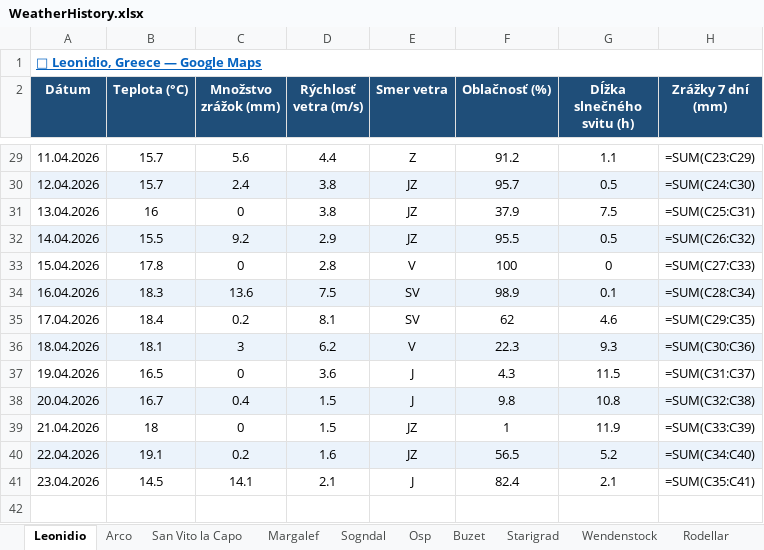
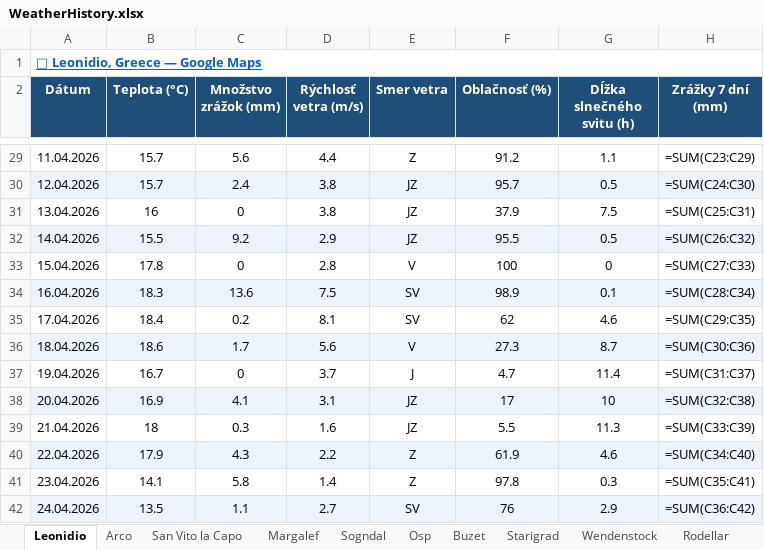
Before and after one commit to slavo1976/AgentWeather, an Excel workbook: WeatherHistory.xlsx, sheet Leonidio, drawn as a sheet; only a part is shown, gaps mark what is left out; values as stored, in another font and other column widths than the file's, no borders; formulas without a stored value are shown as written; the diff names each change by its address in the sheet, - before the commit and + after, or states it on an @@ line.

```diff
--- a/WeatherHistory.xlsx (sheet Leonidio)
+++ b/WeatherHistory.xlsx (sheet Leonidio)
-B36 (Teplota (°C)): 18.1
+B36 (Teplota (°C)): 18.6
-C36 (Množstvo zrážok (mm)): 3
+C36 (Množstvo zrážok (mm)): 1.7
-D36 (Rýchlosť vetra (m/s)): 6.2
+D36 (Rýchlosť vetra (m/s)): 5.6
-F36 (Oblačnosť (%)): 22.3
+F36 (Oblačnosť (%)): 27.3
-G36 (Dĺžka slnečného svitu (h)): 9.3
+G36 (Dĺžka slnečného svitu (h)): 8.7
-B37 (Teplota (°C)): 16.5
+B37 (Teplota (°C)): 16.7
-D37 (Rýchlosť vetra (m/s)): 3.6
+D37 (Rýchlosť vetra (m/s)): 3.7
-F37 (Oblačnosť (%)): 4.3
+F37 (Oblačnosť (%)): 4.7
-G37 (Dĺžka slnečného svitu (h)): 11.5
+G37 (Dĺžka slnečného svitu (h)): 11.4
-B38 (Teplota (°C)): 16.7
+B38 (Teplota (°C)): 16.9
-C38 (Množstvo zrážok (mm)): 0.4
+C38 (Množstvo zrážok (mm)): 4.1
-D38 (Rýchlosť vetra (m/s)): 1.5
+D38 (Rýchlosť vetra (m/s)): 3.1
-E38 (Smer vetra): J
+E38 (Smer vetra): JZ
-F38 (Oblačnosť (%)): 9.8
+F38 (Oblačnosť (%)): 17
-G38 (Dĺžka slnečného svitu (h)): 10.8
+G38 (Dĺžka slnečného svitu (h)): 10
-C39 (Množstvo zrážok (mm)): 0
+C39 (Množstvo zrážok (mm)): 0.3
-D39 (Rýchlosť vetra (m/s)): 1.5
+D39 (Rýchlosť vetra (m/s)): 1.6
-F39 (Oblačnosť (%)): 1
+F39 (Oblačnosť (%)): 5.5
-G39 (Dĺžka slnečného svitu (h)): 11.9
+G39 (Dĺžka slnečného svitu (h)): 11.3
-B40 (Teplota (°C)): 19.1
+B40 (Teplota (°C)): 17.9
-C40 (Množstvo zrážok (mm)): 0.2
+C40 (Množstvo zrážok (mm)): 4.3
-D40 (Rýchlosť vetra (m/s)): 1.6
+D40 (Rýchlosť vetra (m/s)): 2.2
-E40 (Smer vetra): JZ
+E40 (Smer vetra): Z
-F40 (Oblačnosť (%)): 56.5
+F40 (Oblačnosť (%)): 61.9
-G40 (Dĺžka slnečného svitu (h)): 5.2
+G40 (Dĺžka slnečného svitu (h)): 4.6
-B41 (Teplota (°C)): 14.5
+B41 (Teplota (°C)): 14.1
-C41 (Množstvo zrážok (mm)): 14.1
+C41 (Množstvo zrážok (mm)): 5.8
-D41 (Rýchlosť vetra (m/s)): 2.1
+D41 (Rýchlosť vetra (m/s)): 1.4
-E41 (Smer vetra): J
+E41 (Smer vetra): Z
-F41 (Oblačnosť (%)): 82.4
+F41 (Oblačnosť (%)): 97.8
-G41 (Dĺžka slnečného svitu (h)): 2.1
+G41 (Dĺžka slnečného svitu (h)): 0.3
+row 42: 24.04.2026 | 13.5 | 1.1 | 2.7 | SV | 76 | 2.9 | =SUM(C36:C42)
```
Also changed, not shown: sheet Rodellar, sheet Arco, sheet Finale Ligure, sheet Buzet, sheet Kalymnos, sheet Osp, 6 more sheets.
